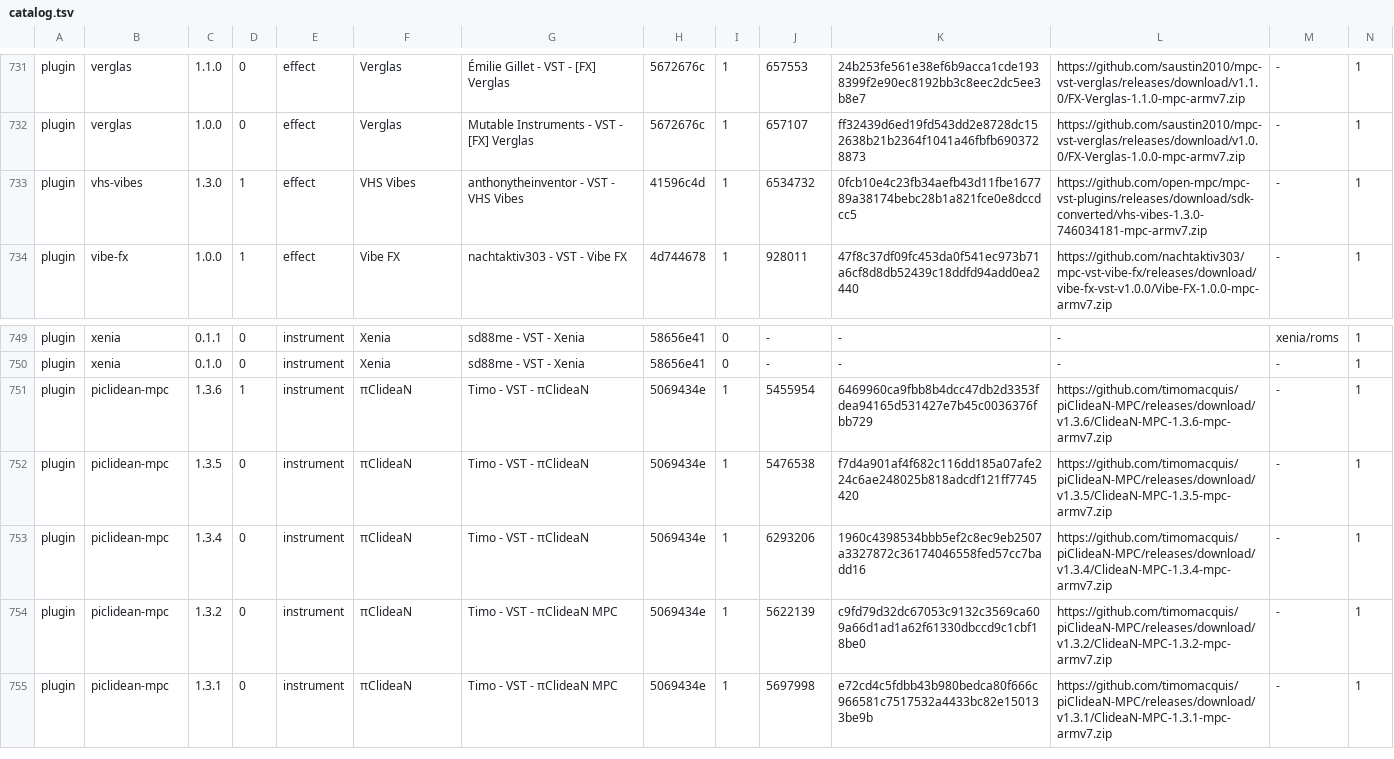
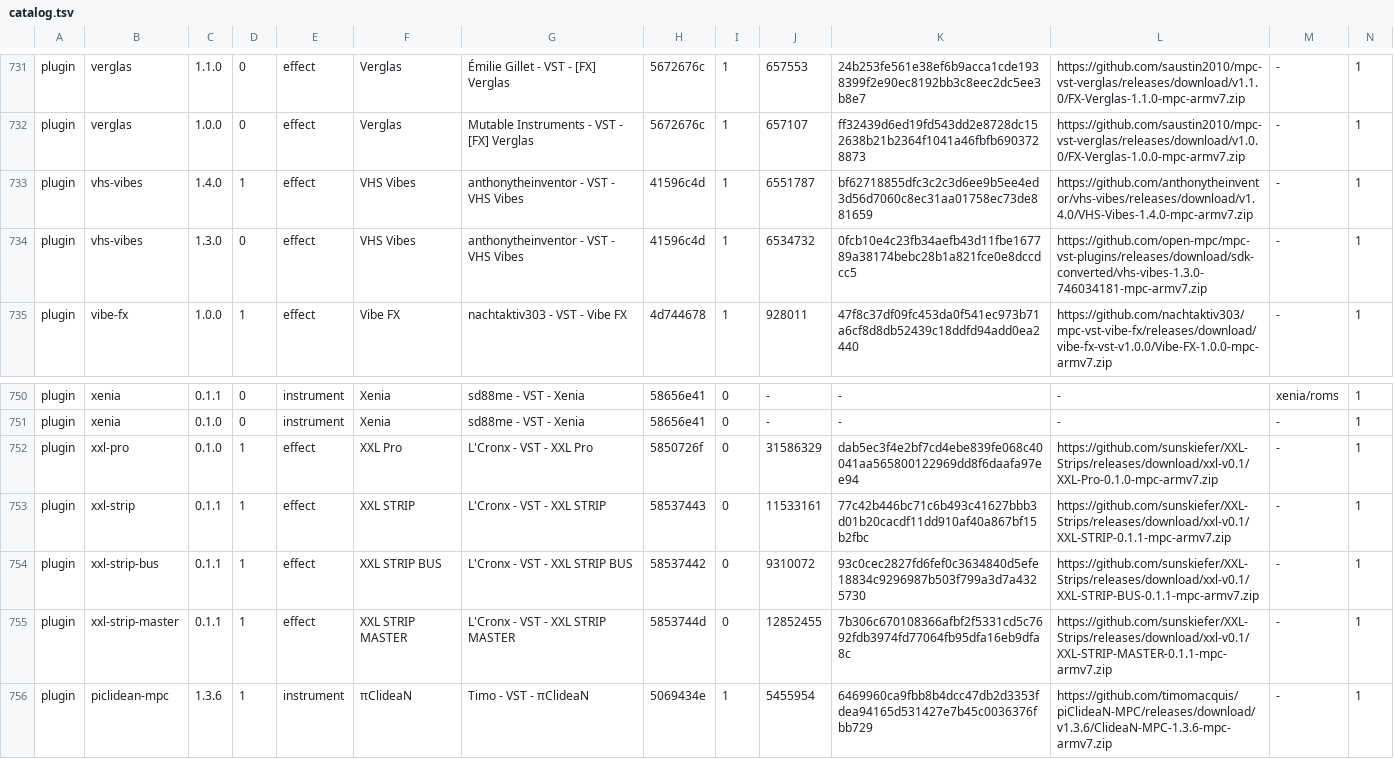
Before and after one commit to sd88me/sd88me.github.io, a TSV file: mpc-vst-plugins/catalog.tsv, drawn as a sheet; only a part is shown, gaps mark what is left out; the shorter side is filled out with more unchanged rows; addresses are those after the commit; rows hold the shown columns only; the diff names each change by its address in the sheet, - before the commit and + after, or states it on an @@ line.

Commit message:
Mirror the catalog from open-mpc/mpc-vst-plugins@184c1ce

```diff
--- a/mpc-vst-plugins/catalog.tsv
+++ b/mpc-vst-plugins/catalog.tsv
+row 733: plugin | vhs-vibes | 1.4.0 | 1 | effect | VHS Vibes | anthonytheinventor - VST - VHS Vibes | 41596c4d | 1 | 6551787 | bf62718855dfc3c2c3d6ee9b5ee4ed3d56d7060c8ec31aa01758ec73de881659 | https://github.com/anthonytheinventor/vhs-vibes/releases/download/v1.4.0/VHS-Vibes-1.4.0-mpc-armv7.zip | - | 1
-D734: 1
+D734: 0
+row 752: plugin | xxl-pro | 0.1.0 | 1 | effect | XXL Pro | L'Cronx - VST - XXL Pro | 5850726f | 0 | 31586329 | dab5ec3f4e2bf7cd4ebe839fe068c40041aa565800122969dd8f6daafa97ee94 | https://github.com/sunskiefer/XXL-Strips/releases/download/xxl-v0.1/XXL-Pro-0.1.0-mpc-armv7.zip | - | 1
+row 753: plugin | xxl-strip | 0.1.1 | 1 | effect | XXL STRIP | L'Cronx - VST - XXL STRIP | 58537443 | 0 | 11533161 | 77c42b446bc71c6b493c41627bbb3d01b20cacdf11dd910af40a867bf15b2fbc | https://github.com/sunskiefer/XXL-Strips/releases/download/xxl-v0.1/XXL-STRIP-0.1.1-mpc-armv7.zip | - | 1
+row 754: plugin | xxl-strip-bus | 0.1.1 | 1 | effect | XXL STRIP BUS | L'Cronx - VST - XXL STRIP BUS | 58537442 | 0 | 9310072 | 93c0cec2827fd6fef0c3634840d5efe18834c9296987b503f799a3d7a4325730 | https://github.com/sunskiefer/XXL-Strips/releases/download/xxl-v0.1/XXL-STRIP-BUS-0.1.1-mpc-armv7.zip | - | 1
+row 755: plugin | xxl-strip-master | 0.1.1 | 1 | effect | XXL STRIP MASTER | L'Cronx - VST - XXL STRIP MASTER | 5853744d | 0 | 12852455 | 7b306c670108366afbf2f5331cd5c7692fdb3974fd77064fb95dfa16eb9dfa8c | https://github.com/sunskiefer/XXL-Strips/releases/download/xxl-v0.1/XXL-STRIP-MASTER-0.1.1-mpc-armv7.zip | - | 1
```
Also changed, not shown: 6 other files.
